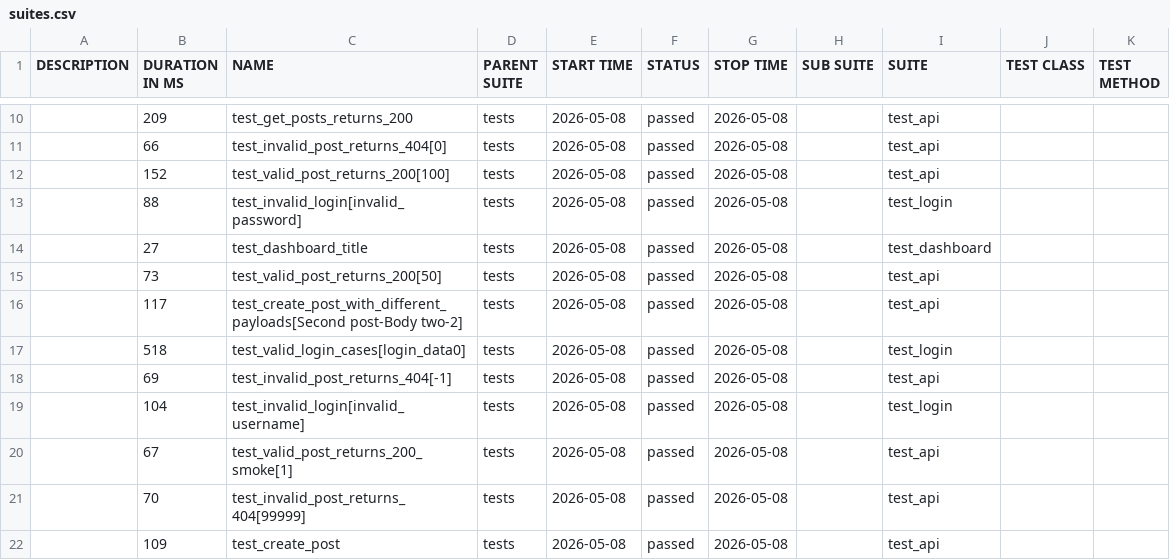
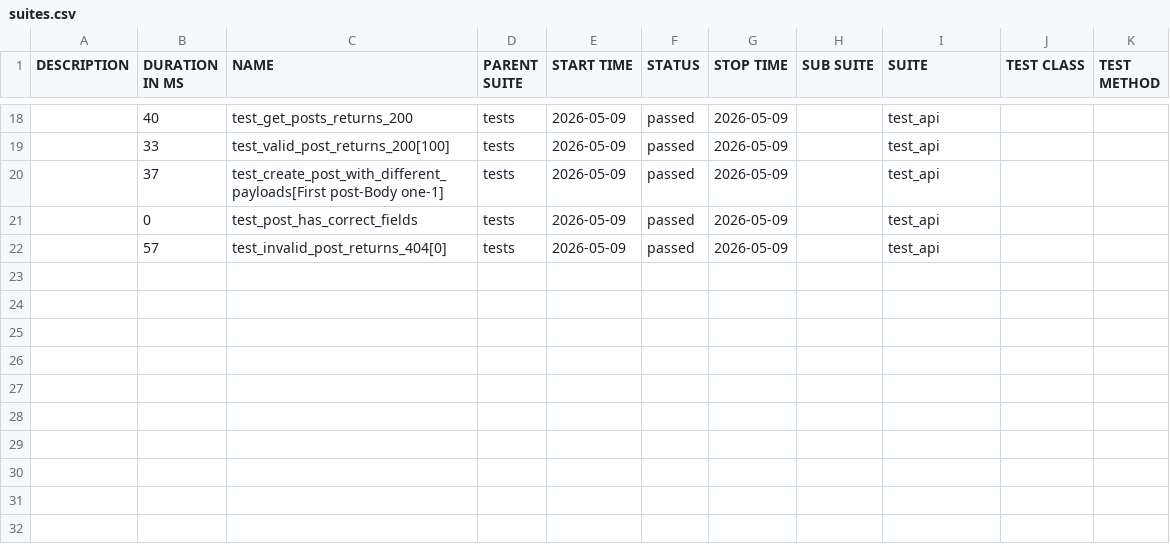
Before and after one commit to radekmeloun/testing_lessons, a CSV file: regression/data/suites.csv, drawn as a sheet; only a part is shown, gaps mark what is left out; the diff covers the shown part only.

```diff
--- a/regression/data/suites.csv
+++ b/regression/data/suites.csv
@@ -10,13 +18,5 @@
-"","209","test_get_posts_returns_200","tests","2026-05-08","passed","2026-05-08","","test_api","",""
-"","66","test_invalid_post_returns_404[0]","tests","2026-05-08","passed","2026-05-08","","test_api","",""
-"","152","test_valid_post_returns_200[100]","tests","2026-05-08","passed","2026-05-08","","test_api","",""
-"","88","test_invalid_login[invalid_password]","tests","2026-05-08","passed","2026-05-08","","test_login","",""
-"","27","test_dashboard_title","tests","2026-05-08","passed","2026-05-08","","test_dashboard","",""
-"","73","test_valid_post_returns_200[50]","tests","2026-05-08","passed","2026-05-08","","test_api","",""
-"","117","test_create_post_with_different_payloads[Second post-Body two-2]","tests","2026-05-08","passed","2026-05-08","","test_api","",""
-"","518","test_valid_login_cases[login_data0]","tests","2026-05-08","passed","2026-05-08","","test_login","",""
-"","69","test_invalid_post_returns_404[-1]","tests","2026-05-08","passed","2026-05-08","","test_api","",""
-"","104","test_invalid_login[invalid_username]","tests","2026-05-08","passed","2026-05-08","","test_login","",""
-"","67","test_valid_post_returns_200_smoke[1]","tests","2026-05-08","passed","2026-05-08","","test_api","",""
-"","70","test_invalid_post_returns_404[99999]","tests","2026-05-08","passed","2026-05-08","","test_api","",""
-"","109","test_create_post","tests","2026-05-08","passed","2026-05-08","","test_api","",""
+"","40","test_get_posts_returns_200","tests","2026-05-09","passed","2026-05-09","","test_api","",""
+"","33","test_valid_post_returns_200[100]","tests","2026-05-09","passed","2026-05-09","","test_api","",""
+"","37","test_create_post_with_different_payloads[First post-Body one-1]","tests","2026-05-09","passed","2026-05-09","","test_api","",""
+"","0","test_post_has_correct_fields","tests","2026-05-09","passed","2026-05-09","","test_api","",""
+"","57","test_invalid_post_returns_404[0]","tests","2026-05-09","passed","2026-05-09","","test_api","",""
```
Also changed, not shown: 9 added rows, 1 removed row and 25 edited cells elsewhere in this file, 40 other files.
